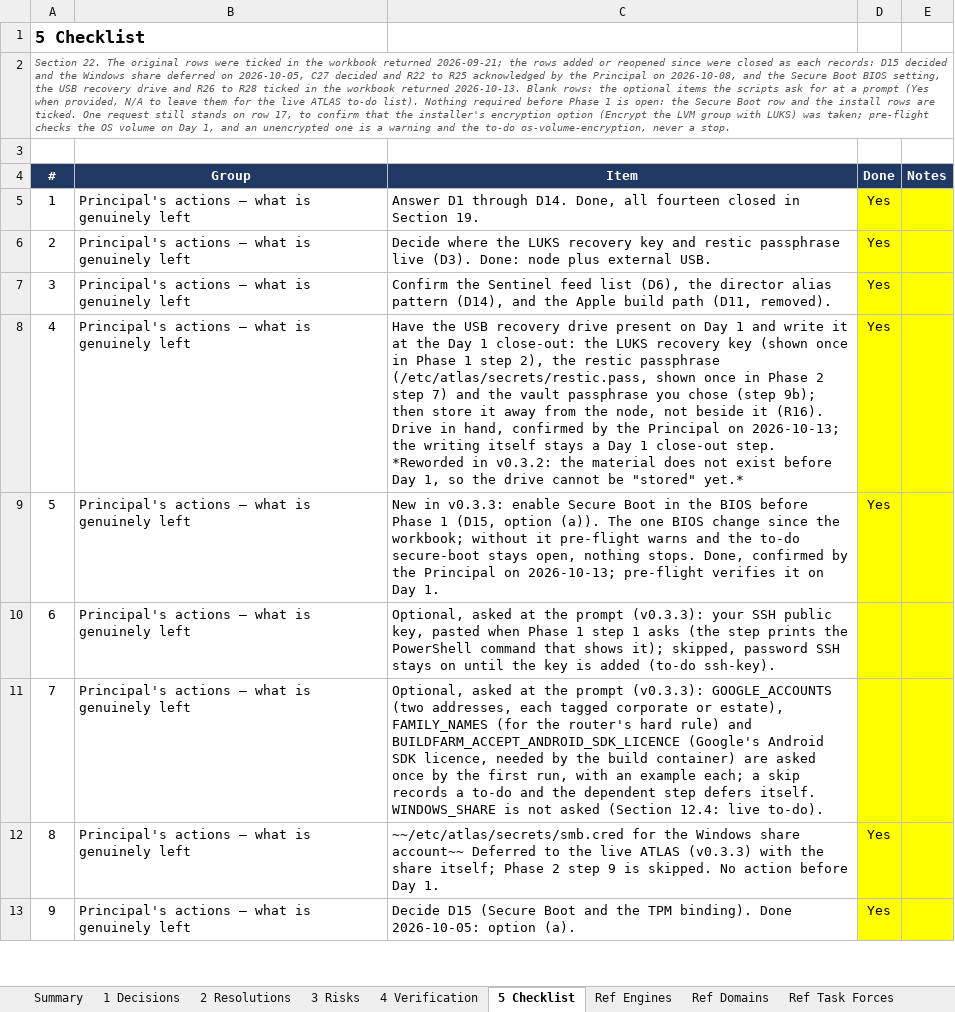
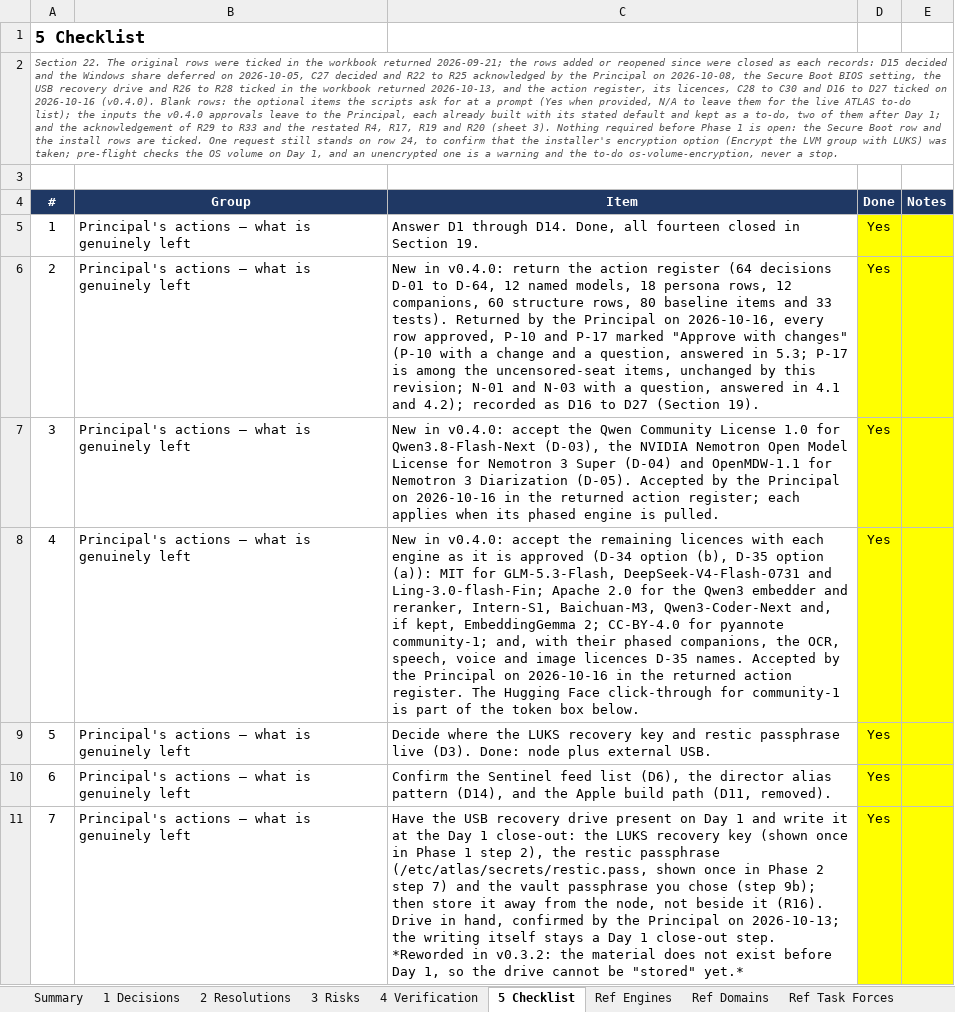
Before and after one commit to Sovereign-Node-Atlas/AI-Agent, an Excel workbook: docs/ATLAS_BUILD_BASELINE.xlsx, sheet 5 Checklist, drawn as a sheet; only a part is shown; the shorter side is filled out with more unchanged rows; values as stored, in another font and other column widths than the file's, no borders; conditional formats not drawn; the diff covers the shown part only; the diff names each change by its address in the sheet, - before the commit and + after, or states it on an @@ line.

```diff
--- a/docs/ATLAS_BUILD_BASELINE.xlsx (sheet 5 Checklist)
+++ b/docs/ATLAS_BUILD_BASELINE.xlsx (sheet 5 Checklist)
@@ column A (#) renumbered between rows 2 and 37 @@
+row 6: 2 | Principal's actions — what is genuinely left | New in v0.4.0: return the action register (64 decisions D-01 to D-64, 12 named models, 18 persona rows, 12 companions, 60 structure rows, 80 baseline items and 33 tests). Returned by the Principal on 2026-10-16, every row approved, P-10 and P-17 marked "Approve with changes" (P-10 with a change and a question, answered in 5.3; P-17 is among the uncensored-seat items, unchanged by this revision; N-01 and N-03 with a question, answered in 4.1 and 4.2); recorded as D16 to D27 (Section 19). | Yes
+row 7: 3 | Principal's actions — what is genuinely left | New in v0.4.0: accept the Qwen Community License 1.0 for Qwen3.8-Flash-Next (D-03), the NVIDIA Nemotron Open Model License for Nemotron 3 Super (D-04) and OpenMDW-1.1 for Nemotron 3 Diarization (D-05). Accepted by the Principal on 2026-10-16 in the returned action register; each applies when its phased engine is pulled. | Yes
+row 8: 4 | Principal's actions — what is genuinely left | New in v0.4.0: accept the remaining licences with each engine as it is approved (D-34 option (b), D-35 option (a)): MIT for GLM-5.3-Flash, DeepSeek-V4-Flash-0731 and Ling-3.0-flash-Fin; Apache 2.0 for the Qwen3 embedder and reranker, Intern-S1, Baichuan-M3, Qwen3-Coder-Next and, if kept, EmbeddingGemma 2; CC-BY-4.0 for pyannote community-1; and, with their phased companions, the OCR, speech, voice and image licences D-35 names. Accepted by the Principal on 2026-10-16 in the returned action register. The Hugging Face click-through for community-1 is part of the token box below. | Yes
```
Also changed, not shown: 6 added rows and 2 edited cells elsewhere in this sheet, sheet Ref Day 1, sheet Ref Multimodal, sheet Ref Engines, sheet Ref Hardware, sheet 1 Decisions, sheet 3 Risks, 7 more sheets, docs/ATLAS_ACTION_REGISTER.xlsx, 37 other files.
